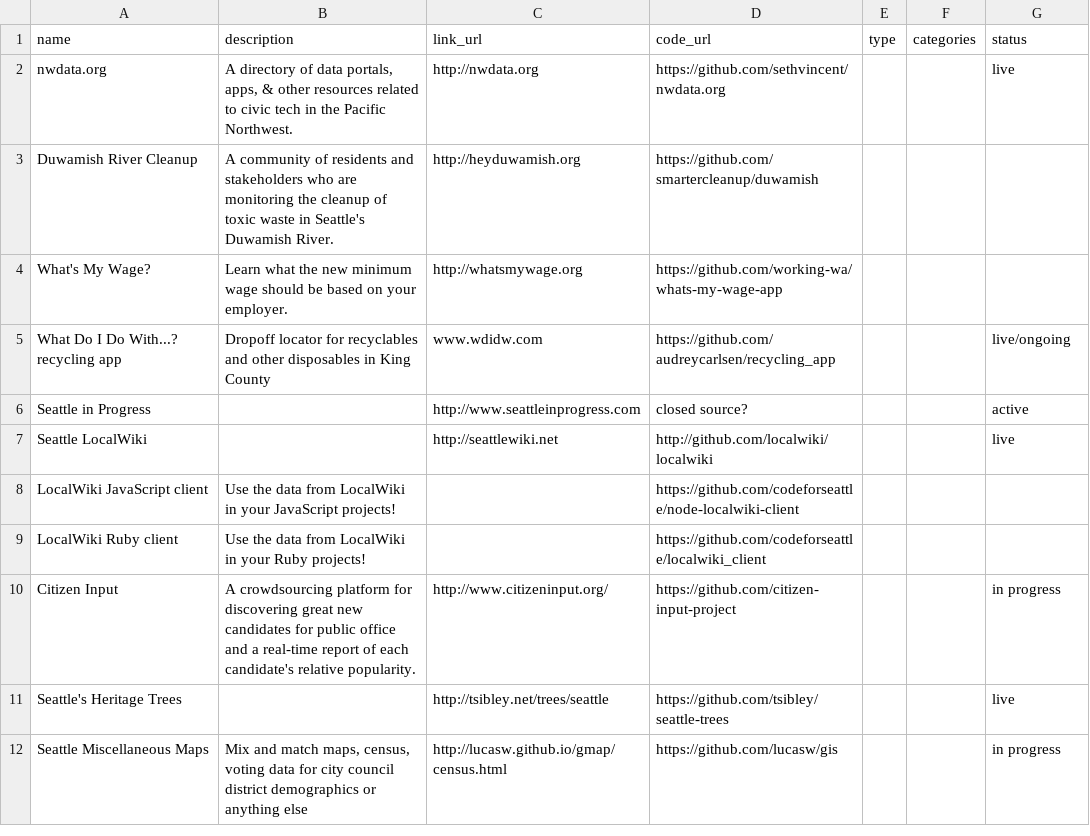
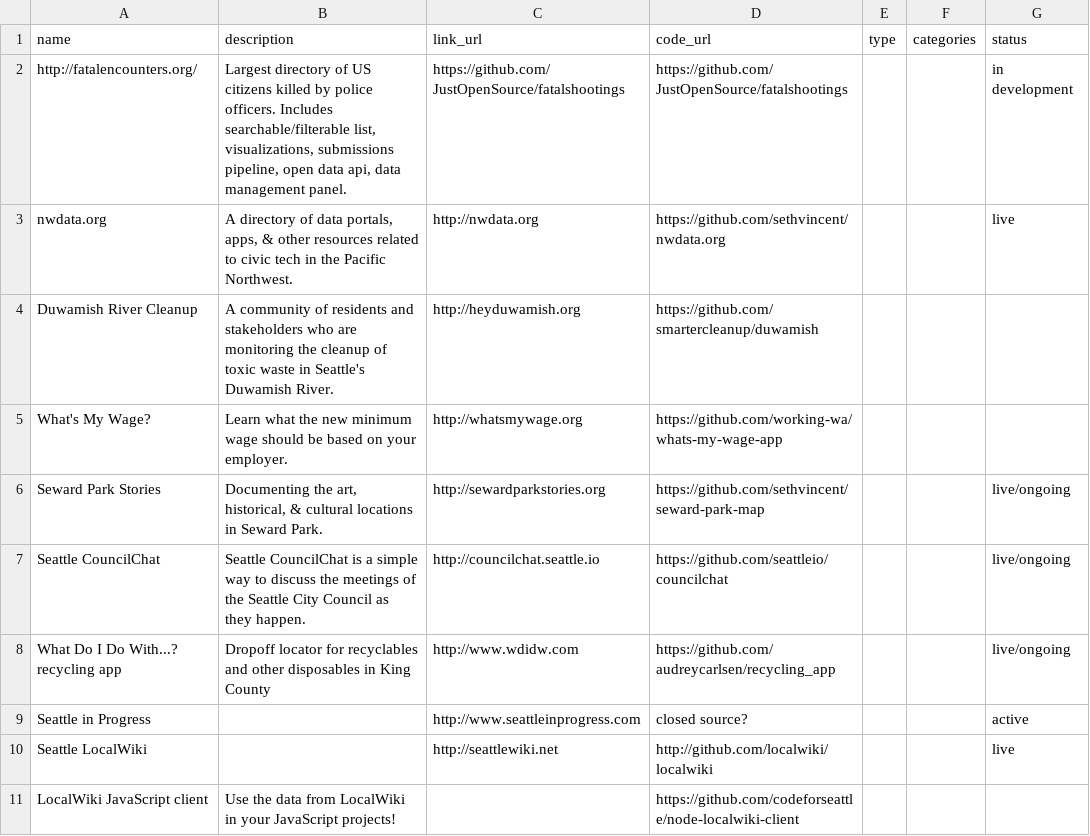
Before and after one commit to openseattle/openseattle.github.io, a CSV file: projects/index.csv, drawn as a sheet; only a part is shown; the shorter side is filled out with more unchanged rows.

Commit message:
Reverting to original

```diff
--- a/projects/index.csv
+++ b/projects/index.csv
@@ -1,2 +1,3 @@
 name,description,link_url,code_url,type,categories,status
+http://fatalencounters.org/,"Largest directory of US citizens killed by police officers. Includes searchable/filterable list, visualizations, submissions pipeline, open data api, data management panel.",https://github.com/JustOpenSource/fatalshootings,https://github.com/JustOpenSource/fatalshootings,,,in development
 nwdata.org,"A directory of data portals, apps, & other resources related to civic tech in the Pacific Northwest.",http://nwdata.org,https://github.com/sethvincent/nwdata.org,,,live
@@ -4,3 +5,5 @@ Duwamish River Cleanup,A community of residents and stakeholders who are monitor
 What's My Wage?,Learn what the new minimum wage should be based on your employer.,http://whatsmywage.org,https://github.com/working-wa/whats-my-wage-app,,,
-What Do I Do With...? recycling app,Dropoff locator for recyclables and other disposables in King County,www.wdidw.com,https://github.com/audreycarlsen/recycling_app,,,live/ongoing
+Seward Park Stories,"Documenting the art, historical, & cultural locations in Seward Park.",http://sewardparkstories.org,https://github.com/sethvincent/seward-park-map,,,live/ongoing
+Seattle CouncilChat,Seattle CouncilChat is a simple way to discuss the meetings of the Seattle City Council as they happen.,http://councilchat.seattle.io,https://github.com/seattleio/councilchat,,,live/ongoing
+What Do I Do With...? recycling app,Dropoff locator for recyclables and other disposables in King County,http://www.wdidw.com,https://github.com/audreycarlsen/recycling_app,,,live/ongoing
 Seattle in Progress,,http://www.seattleinprogress.com,closed source?,,,active
```
